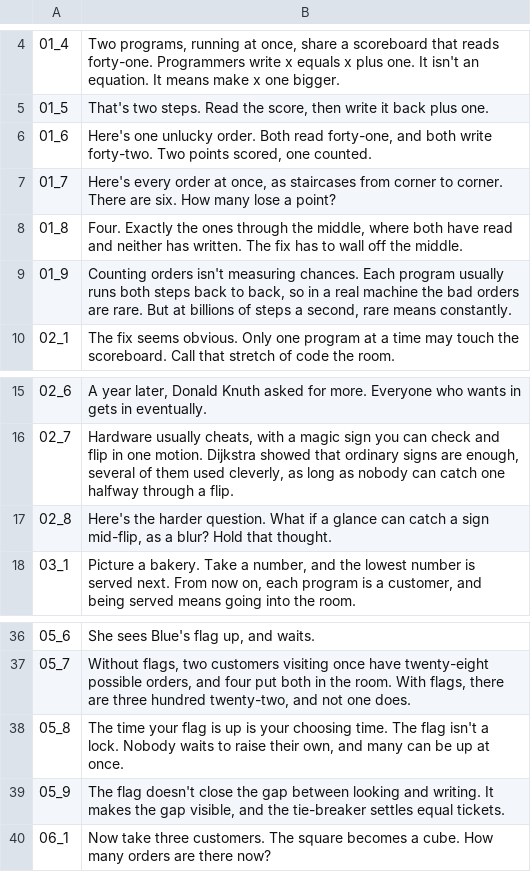
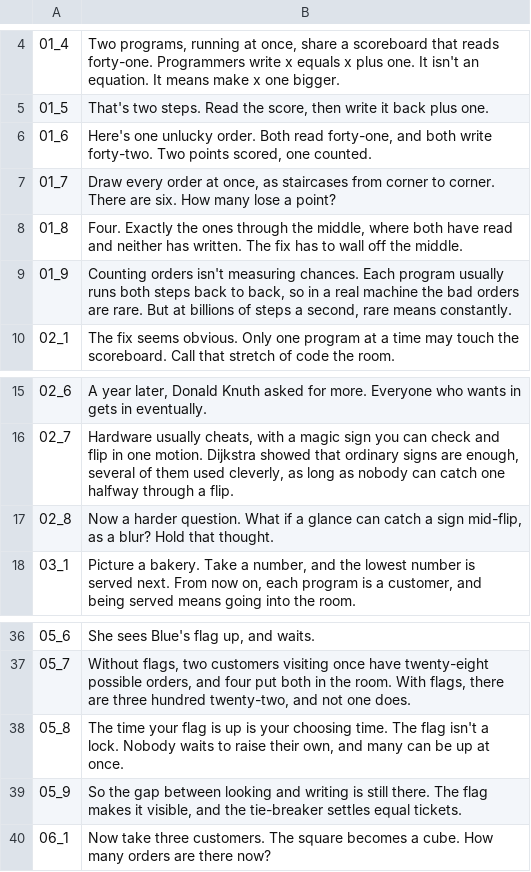
Before and after one commit to Dicklesworthstone/jeffs_math_explainer_videos, a TSV file: explainer_corpus/bakery_algorithm/script.tsv, drawn as a sheet; only a part is shown, gaps mark what is left out.

```diff
--- a/explainer_corpus/bakery_algorithm/script.tsv
+++ b/explainer_corpus/bakery_algorithm/script.tsv
@@ -6,3 +6,3 @@
 01_6	Here's one unlucky order. Both read forty-one, and both write forty-two. Two points scored, one counted.
-01_7	Here's every order at once, as staircases from corner to corner. There are six. How many lose a point?
+01_7	Draw every order at once, as staircases from corner to corner. There are six. How many lose a point?
 01_8	Four. Exactly the ones through the middle, where both have read and neither has written. The fix has to wall off the middle.
@@ -16,3 +16,3 @@
 02_7	Hardware usually cheats, with a magic sign you can check and flip in one motion. Dijkstra showed that ordinary signs are enough, several of them used cleverly, as long as nobody can catch one halfway through a flip.
-02_8	Here's the harder question. What if a glance can catch a sign mid-flip, as a blur? Hold that thought.
+02_8	Now a harder question. What if a glance can catch a sign mid-flip, as a blur? Hold that thought.
 03_1	Picture a bakery. Take a number, and the lowest number is served next. From now on, each program is a customer, and being served means going into the room.
@@ -38,3 +38,3 @@
 05_8	The time your flag is up is your choosing time. The flag isn't a lock. Nobody waits to raise their own, and many can be up at once.
-05_9	The flag doesn't close the gap between looking and writing. It makes the gap visible, and the tie-breaker settles equal tickets.
+05_9	So the gap between looking and writing is still there. The flag makes it visible, and the tie-breaker settles equal tickets.
 06_1	Now take three customers. The square becomes a cube. How many orders are there now?
```
Also changed, not shown: explainer_corpus/capture_recapture/script.tsv, explainer_corpus/raptorq_gf256/script.tsv, 3 other files.
